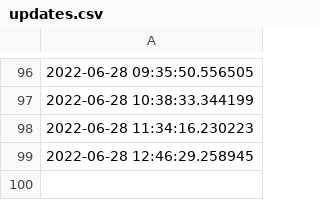
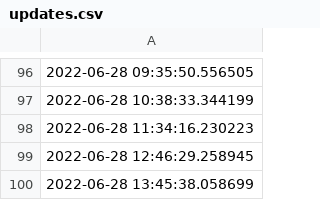
Before and after one commit to ONEcampaign/ukraine_oda_tracker, a CSV file: updates.csv, drawn as a sheet; only a part is shown, gaps mark what is left out; the diff names each change by its address in the sheet, - before the commit and + after, or states it on an @@ line.

Commit message:
Deploying to gh-pages from @ ONEcampaign/ukraine_oda_tracker@4d62a02bb8da7b074860c054699af7361f96c87c 🚀

```diff
--- a/updates.csv
+++ b/updates.csv
+row 100: 2022-06-28 13:45:38.058699
```
